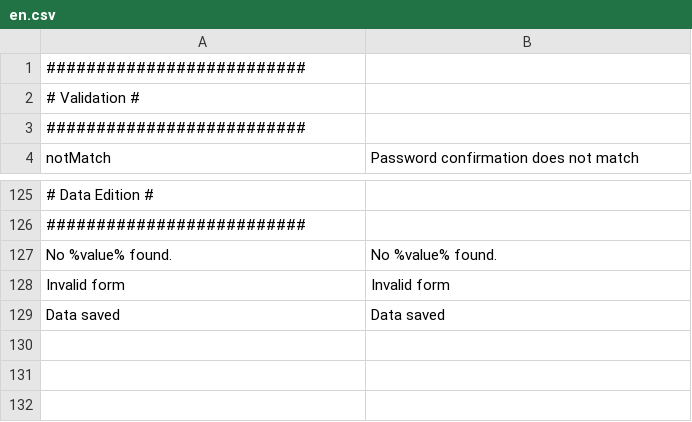
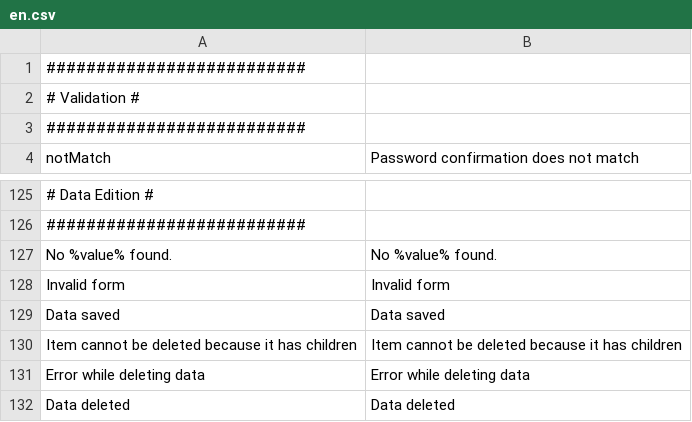
Before and after one commit to IGNBPesty/ogam, a CSV file: website/htdocs/ogam/application/lang/en.csv, drawn as a sheet; only a part is shown, gaps mark what is left out.

```diff
--- a/website/htdocs/ogam/application/lang/en.csv
+++ b/website/htdocs/ogam/application/lang/en.csv
@@ -129 +129,4 @@ Invalid form;Invalid form
 Data saved;Data saved
+Item cannot be deleted because it has children;Item cannot be deleted because it has children
+Error while deleting data;Error while deleting data
+Data deleted;Data deleted
```
Also changed, not shown: website/htdocs/ogam/application/lang/fr.csv, 2 other files.
